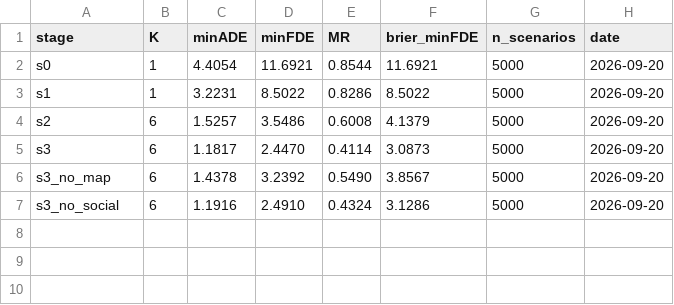
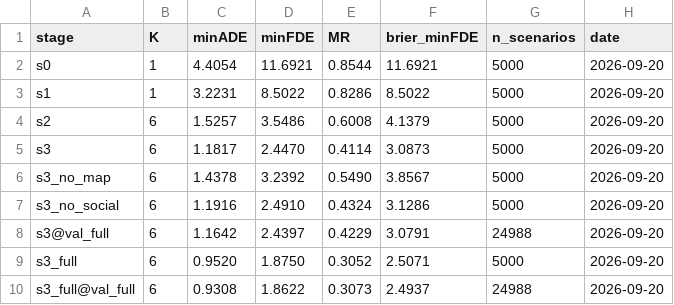
Before and after one commit to ShriramJana/av2-trajectory-prediction, a CSV file: results/val_metrics.csv, drawn as a sheet.

```diff
--- a/results/val_metrics.csv
+++ b/results/val_metrics.csv
@@ -7 +7,4 @@ s3_no_map,6,1.4378,3.2392,0.5490,3.8567,5000,2026-09-20
 s3_no_social,6,1.1916,2.4910,0.4324,3.1286,5000,2026-09-20
+s3@val_full,6,1.1642,2.4397,0.4229,3.0791,24988,2026-09-20
+s3_full,6,0.9520,1.8750,0.3052,2.5071,5000,2026-09-20
+s3_full@val_full,6,0.9308,1.8622,0.3073,2.4937,24988,2026-09-20
```
Also changed, not shown: results/breakdown.csv, 26 other files.
